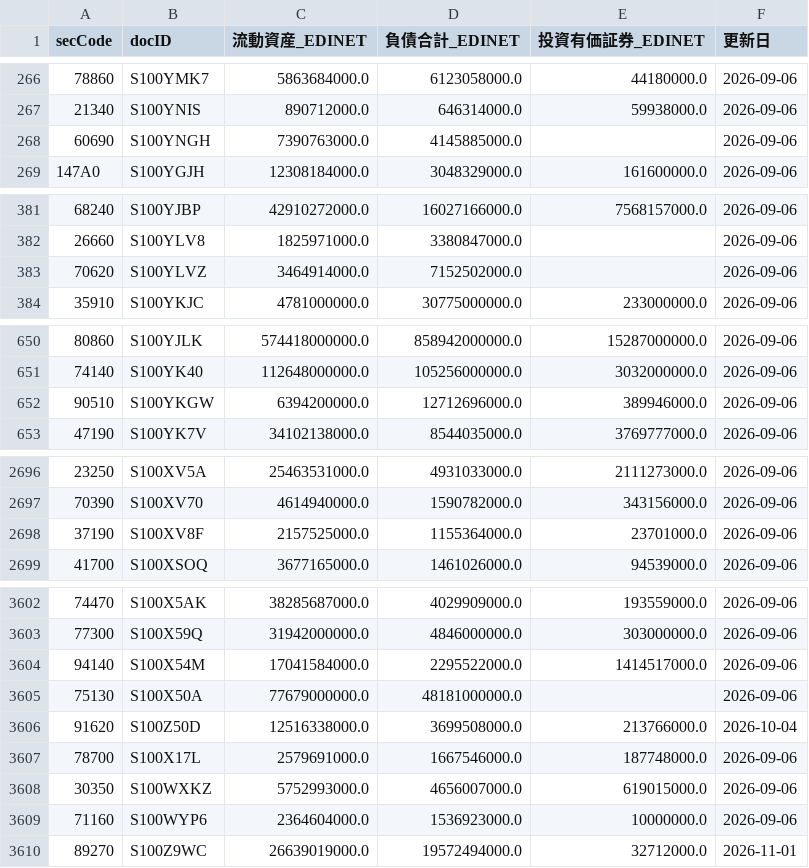
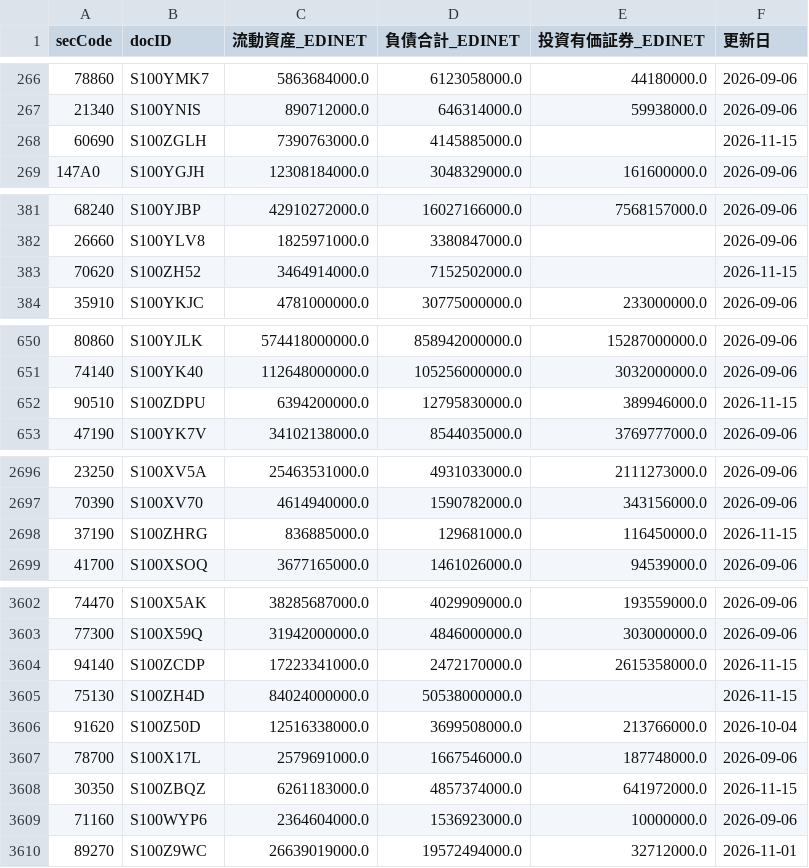
Before and after one commit to gworksandco/netcash-screener, a CSV file: data/edinet_financials.csv, drawn as a sheet; only a part is shown, gaps mark what is left out; the diff covers the shown part only.

```diff
--- a/data/edinet_financials.csv
+++ b/data/edinet_financials.csv
@@ -267,3 +267,3 @@
 21340,S100YNIS,890712000.0,646314000.0,59938000.0,2026-09-06
-60690,S100YNGH,7390763000.0,4145885000.0,,2026-09-06
+60690,S100ZGLH,7390763000.0,4145885000.0,,2026-11-15
 147A0,S100YGJH,12308184000.0,3048329000.0,161600000.0,2026-09-06
@@ -382,3 +382,3 @@
 26660,S100YLV8,1825971000.0,3380847000.0,,2026-09-06
-70620,S100YLVZ,3464914000.0,7152502000.0,,2026-09-06
+70620,S100ZH52,3464914000.0,7152502000.0,,2026-11-15
 35910,S100YKJC,4781000000.0,30775000000.0,233000000.0,2026-09-06
@@ -651,3 +651,3 @@
 74140,S100YK40,112648000000.0,105256000000.0,3032000000.0,2026-09-06
-90510,S100YKGW,6394200000.0,12712696000.0,389946000.0,2026-09-06
+90510,S100ZDPU,6394200000.0,12795830000.0,389946000.0,2026-11-15
 47190,S100YK7V,34102138000.0,8544035000.0,3769777000.0,2026-09-06
@@ -2697,3 +2697,3 @@
 70390,S100XV70,4614940000.0,1590782000.0,343156000.0,2026-09-06
-37190,S100XV8F,2157525000.0,1155364000.0,23701000.0,2026-09-06
+37190,S100ZHRG,836885000.0,129681000.0,116450000.0,2026-11-15
 41700,S100XSOQ,3677165000.0,1461026000.0,94539000.0,2026-09-06
@@ -3603,7 +3603,7 @@
 77300,S100X59Q,31942000000.0,4846000000.0,303000000.0,2026-09-06
-94140,S100X54M,17041584000.0,2295522000.0,1414517000.0,2026-09-06
-75130,S100X50A,77679000000.0,48181000000.0,,2026-09-06
+94140,S100ZCDP,17223341000.0,2472170000.0,2615358000.0,2026-11-15
+75130,S100ZH4D,84024000000.0,50538000000.0,,2026-11-15
 91620,S100Z50D,12516338000.0,3699508000.0,213766000.0,2026-10-04
 78700,S100X17L,2579691000.0,1667546000.0,187748000.0,2026-09-06
-30350,S100WXKZ,5752993000.0,4656007000.0,619015000.0,2026-09-06
+30350,S100ZBQZ,6261183000.0,4857374000.0,641972000.0,2026-11-15
 71160,S100WYP6,2364604000.0,1536923000.0,10000000.0,2026-09-06
```
Also changed, not shown: 32 edited cells elsewhere in this file, data/edinet_doc_cache.csv.
